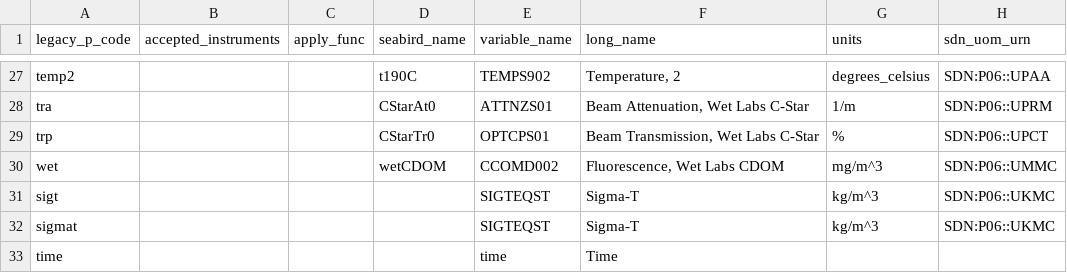
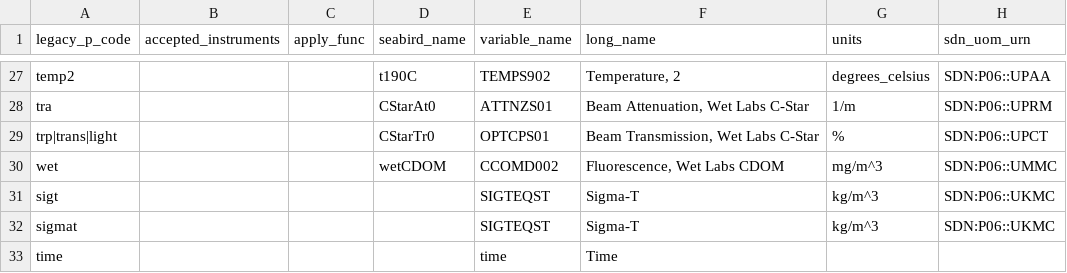
Before and after one commit to cioos-siooc/ocean-data-parser, a CSV file: ocean_data_parser/vocabularies/dfo_nafc_p_files_vocabulary.csv, drawn as a sheet; only a part is shown, gaps mark what is left out; the diff names each change by its address in the sheet, - before the commit and + after, or states it on an @@ line.

Commit message:
add light and trans variable from pfiles vocabularies, add tests and improve mapping function

```diff
--- a/ocean_data_parser/vocabularies/dfo_nafc_p_files_vocabulary.csv
+++ b/ocean_data_parser/vocabularies/dfo_nafc_p_files_vocabulary.csv
-A29 (legacy_p_code): trp
+A29 (legacy_p_code): trp|trans|light
```
Also changed, not shown: 4 other files.
